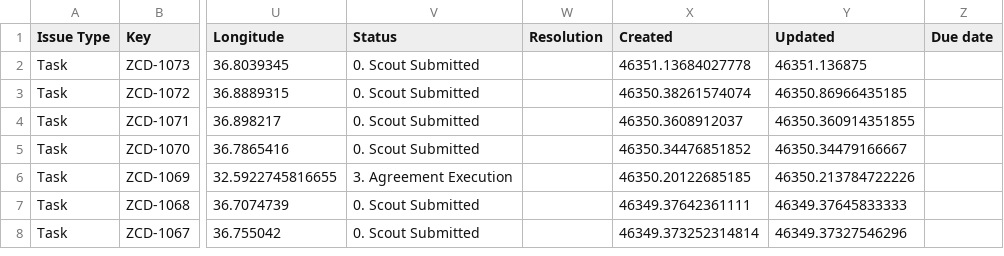
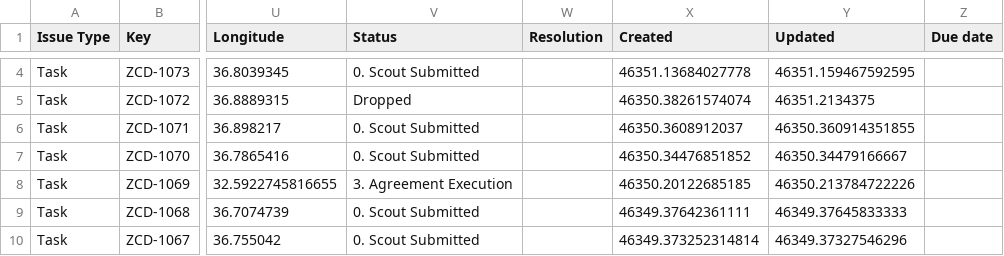
Before and after one commit to keithkinuthiakamauzeno/Network-Overview-Dashboard, a CSV file: data/pipeline.csv, drawn as a sheet; only a part is shown, gaps mark what is left out; addresses are those after the commit; the diff covers the shown part only; the diff names each change by its address in the sheet, - before the commit and + after, or states it on an @@ line.

```diff
--- a/data/pipeline.csv
+++ b/data/pipeline.csv
-Y4 (Updated): 46351.136875
+Y4 (Updated): 46351.159467592595
-V5 (Status): 0. Scout Submitted
+V5 (Status): Dropped
-Y5 (Updated): 46350.86966435185
+Y5 (Updated): 46351.2134375
```
Also changed, not shown: 2 added rows and 16 edited cells elsewhere in this file.
